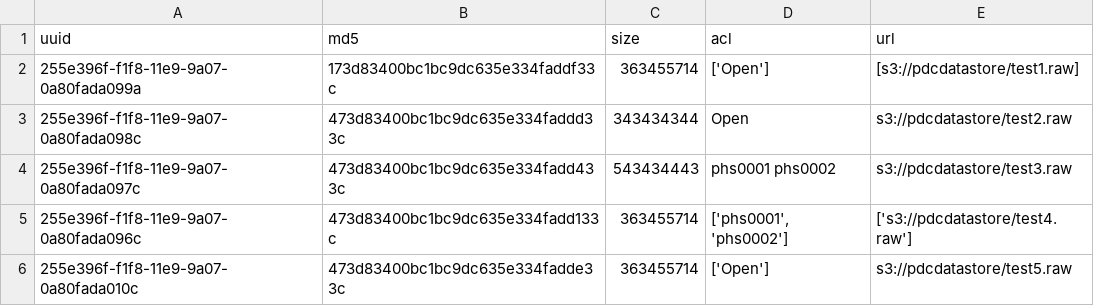
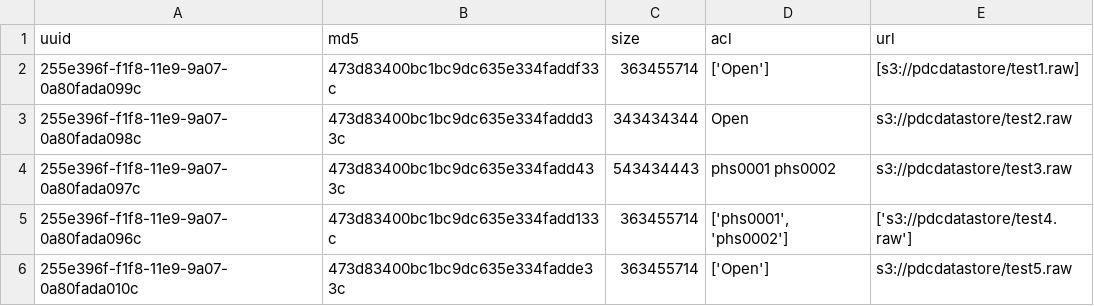
Before and after one commit to uc-cdis/gen3sdk-python, a TSV file: test.tsv, drawn as a sheet.

```diff
--- a/test.tsv
+++ b/test.tsv
@@ -1,3 +1,3 @@
 uuid	md5	size	acl	url
-255e396f-f1f8-11e9-9a07-0a80fada099a	173d83400bc1bc9dc635e334faddf33c	363455714	['Open']	[s3://pdcdatastore/test1.raw]
+255e396f-f1f8-11e9-9a07-0a80fada099c	473d83400bc1bc9dc635e334faddf33c	363455714	['Open']	[s3://pdcdatastore/test1.raw]
 255e396f-f1f8-11e9-9a07-0a80fada098c	473d83400bc1bc9dc635e334faddd33c	343434344	Open	s3://pdcdatastore/test2.raw
```
Also changed, not shown: 1 other file.
